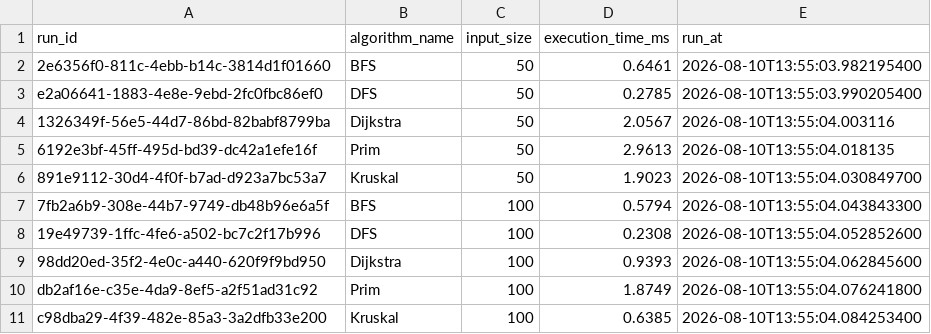
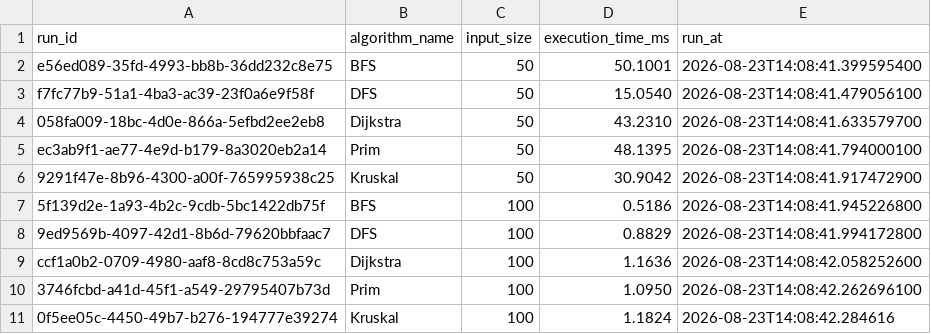
Before and after one commit to iyaddeen23/dsa_groupwork, a CSV file: results/graph_algorithms.csv, drawn as a sheet; only a part is shown; the diff covers the shown part only.

```diff
--- a/results/graph_algorithms.csv
+++ b/results/graph_algorithms.csv
@@ -1,11 +1,11 @@
 run_id,algorithm_name,input_size,execution_time_ms,run_at
-2e6356f0-811c-4ebb-b14c-3814d1f01660,BFS,50,0.6461,2026-08-10T13:55:03.982195400
-e2a06641-1883-4e8e-9ebd-2fc0fbc86ef0,DFS,50,0.2785,2026-08-10T13:55:03.990205400
-1326349f-56e5-44d7-86bd-82babf8799ba,Dijkstra,50,2.0567,2026-08-10T13:55:04.003116
-6192e3bf-45ff-495d-bd39-dc42a1efe16f,Prim,50,2.9613,2026-08-10T13:55:04.018135
-891e9112-30d4-4f0f-b7ad-d923a7bc53a7,Kruskal,50,1.9023,2026-08-10T13:55:04.030849700
-7fb2a6b9-308e-44b7-9749-db48b96e6a5f,BFS,100,0.5794,2026-08-10T13:55:04.043843300
-19e49739-1ffc-4fe6-a502-bc7c2f17b996,DFS,100,0.2308,2026-08-10T13:55:04.052852600
-98dd20ed-35f2-4e0c-a440-620f9f9bd950,Dijkstra,100,0.9393,2026-08-10T13:55:04.062845600
-db2af16e-c35e-4da9-8ef5-a2f51ad31c92,Prim,100,1.8749,2026-08-10T13:55:04.076241800
-c98dba29-4f39-482e-85a3-3a2dfb33e200,Kruskal,100,0.6385,2026-08-10T13:55:04.084253400
+e56ed089-35fd-4993-bb8b-36dd232c8e75,BFS,50,50.1001,2026-08-23T14:08:41.399595400
+f7fc77b9-51a1-4ba3-ac39-23f0a6e9f58f,DFS,50,15.0540,2026-08-23T14:08:41.479056100
+058fa009-18bc-4d0e-866a-5efbd2ee2eb8,Dijkstra,50,43.2310,2026-08-23T14:08:41.633579700
+ec3ab9f1-ae77-4e9d-b179-8a3020eb2a14,Prim,50,48.1395,2026-08-23T14:08:41.794000100
+9291f47e-8b96-4300-a00f-765995938c25,Kruskal,50,30.9042,2026-08-23T14:08:41.917472900
+5f139d2e-1a93-4b2c-9cdb-5bc1422db75f,BFS,100,0.5186,2026-08-23T14:08:41.945226800
+9ed9569b-4097-42d1-8b6d-79620bbfaac7,DFS,100,0.8829,2026-08-23T14:08:41.994172800
+ccf1a0b2-0709-4980-aaf8-8cd8c753a59c,Dijkstra,100,1.1636,2026-08-23T14:08:42.058252600
+3746fcbd-a41d-45f1-a549-29795407b73d,Prim,100,1.0950,2026-08-23T14:08:42.262696100
+0f5ee05c-4450-49b7-b276-194777e39274,Kruskal,100,1.1824,2026-08-23T14:08:42.284616
```
Also changed, not shown: 30 edited cells elsewhere in this file, results/hash_load_factor.csv, results/heap_dispatch.csv, 4 other files.
